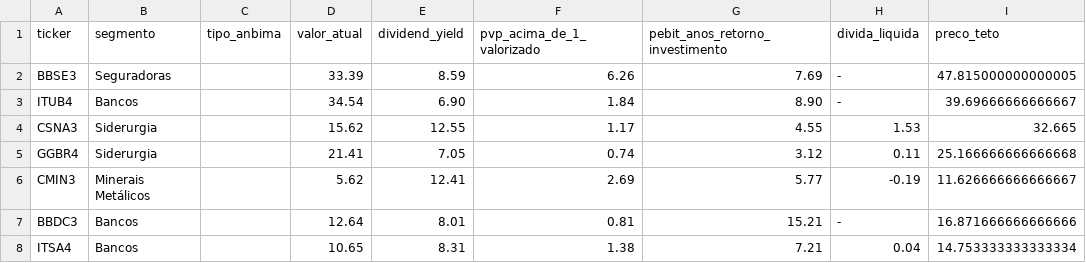
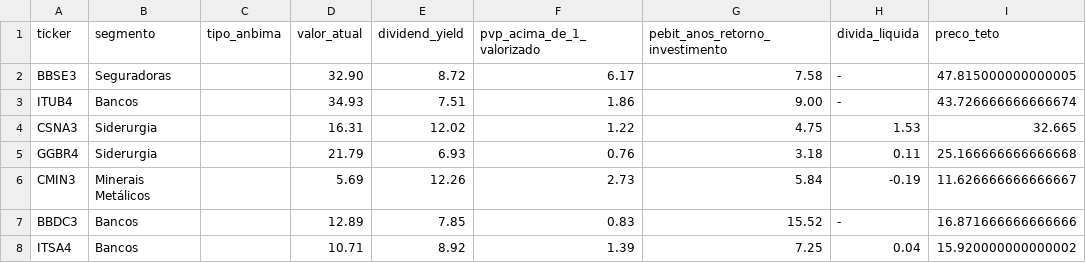
Before and after one commit to Genicleito/market_trading_analysis, a CSV file: indicadores-status-invest.csv, drawn as a sheet; only a part is shown; the diff covers the shown part only.

Commit message:
Update indicadores-status-invest.csv

```diff
--- a/indicadores-status-invest.csv
+++ b/indicadores-status-invest.csv
@@ -1,8 +1,8 @@
 ticker,segmento,tipo_anbima,valor_atual,dividend_yield,pvp_acima_de_1_valorizado,pebit_anos_retorno_investimento,divida_liquida,preco_teto
-BBSE3,Seguradoras,,33.39,8.59,6.26,7.69,-,47.815000000000005
-ITUB4,Bancos,,34.54,6.90,1.84,8.90,-,39.69666666666667
-CSNA3,Siderurgia,,15.62,12.55,1.17,4.55,1.53,32.665
-GGBR4,Siderurgia,,21.41,7.05,0.74,3.12,0.11,25.166666666666668
-CMIN3,Minerais Metálicos,,5.62,12.41,2.69,5.77,-0.19,11.626666666666667
-BBDC3,Bancos,,12.64,8.01,0.81,15.21,-,16.871666666666666
-ITSA4,Bancos,,10.65,8.31,1.38,7.21,0.04,14.753333333333334
+BBSE3,Seguradoras,,32.90,8.72,6.17,7.58,-,47.815000000000005
+ITUB4,Bancos,,34.93,7.51,1.86,9.00,-,43.726666666666674
+CSNA3,Siderurgia,,16.31,12.02,1.22,4.75,1.53,32.665
+GGBR4,Siderurgia,,21.79,6.93,0.76,3.18,0.11,25.166666666666668
+CMIN3,Minerais Metálicos,,5.69,12.26,2.73,5.84,-0.19,11.626666666666667
+BBDC3,Bancos,,12.89,7.85,0.83,15.52,-,16.871666666666666
+ITSA4,Bancos,,10.71,8.92,1.39,7.25,0.04,15.920000000000002
```
Also changed, not shown: 38 edited cells elsewhere in this file.
